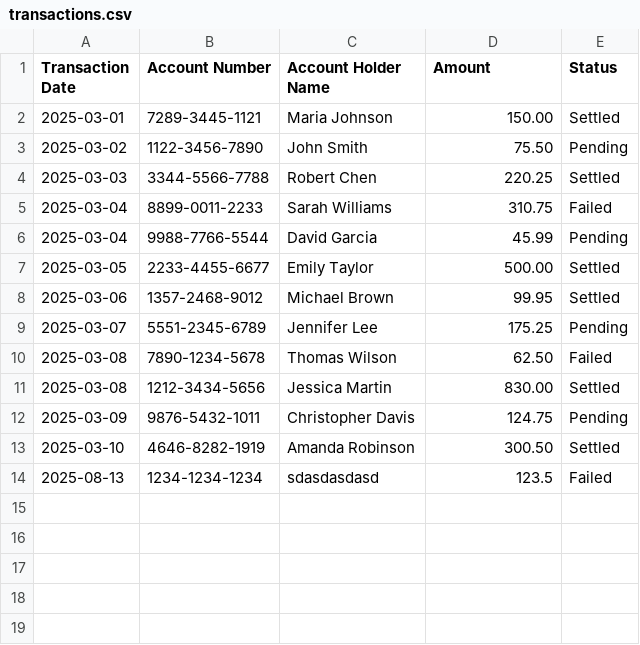
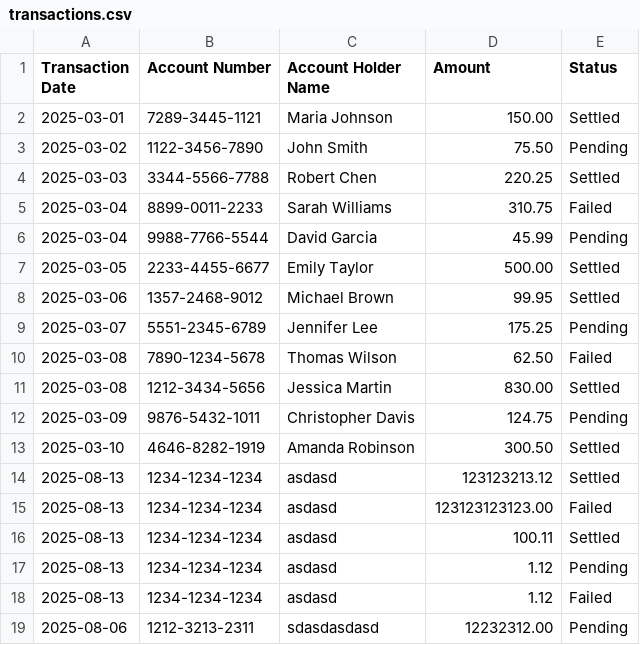
Before and after one commit to Aiko67/transaction_management_system, a CSV file: transactions.csv, drawn as a sheet.

```diff
--- a/transactions.csv
+++ b/transactions.csv
@@ -13,2 +13,7 @@ Transaction Date,Account Number,Account Holder Name,Amount,Status
 2025-03-10,4646-8282-1919,Amanda Robinson,300.50,Settled
-2025-08-13,1234-1234-1234,sdasdasdasd,123.5,Failed
+2025-08-13,1234-1234-1234,asdasd,123123213.12,Settled
+2025-08-13,1234-1234-1234,asdasd,123123123123.00,Failed
+2025-08-13,1234-1234-1234,asdasd,100.11,Settled
+2025-08-13,1234-1234-1234,asdasd,1.12,Pending
+2025-08-13,1234-1234-1234,asdasd,1.12,Failed
+2025-08-06,1212-3213-2311,sdasdasdasd,12232312.00,Pending
```
Also changed, not shown: 5 other files.
